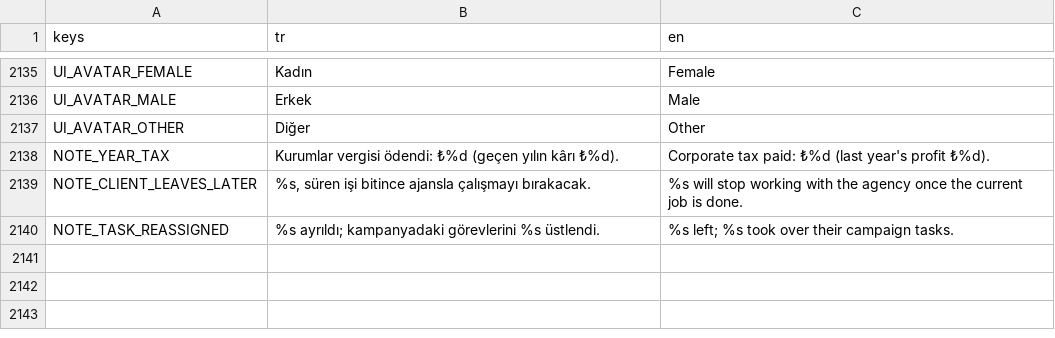
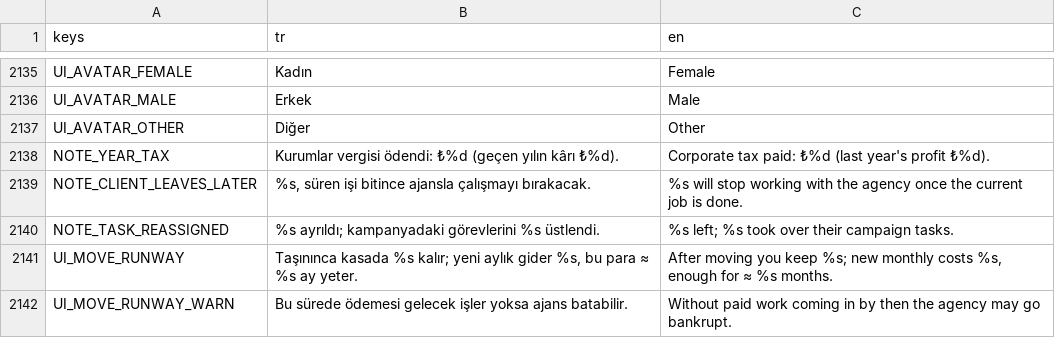
Before and after one commit to onursonmezz/AD_TYCOON, a CSV file: localization/strings.csv, drawn as a sheet; only a part is shown, gaps mark what is left out.

```diff
--- a/localization/strings.csv
+++ b/localization/strings.csv
@@ -2140 +2140,3 @@ NOTE_CLIENT_LEAVES_LATER,"%s, süren işi bitince ajansla çalışmayı bırakac
 NOTE_TASK_REASSIGNED,"%s ayrıldı; kampanyadaki görevlerini %s üstlendi.","%s left; %s took over their campaign tasks."
+UI_MOVE_RUNWAY,"Taşınınca kasada %s kalır; yeni aylık gider %s, bu para ≈ %s ay yeter.","After moving you keep %s; new monthly costs %s, enough for ≈ %s months."
+UI_MOVE_RUNWAY_WARN,Bu sürede ödemesi gelecek işler yoksa ajans batabilir.,Without paid work coming in by then the agency may go bankrupt.
```
Also changed, not shown: 10 other files.
